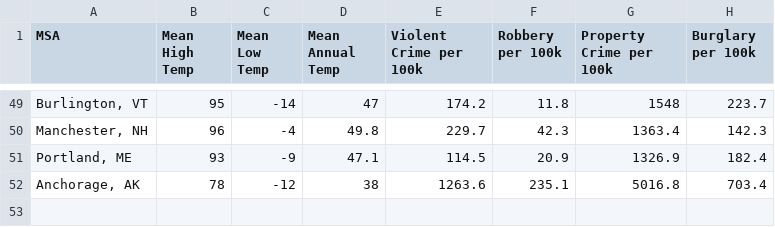
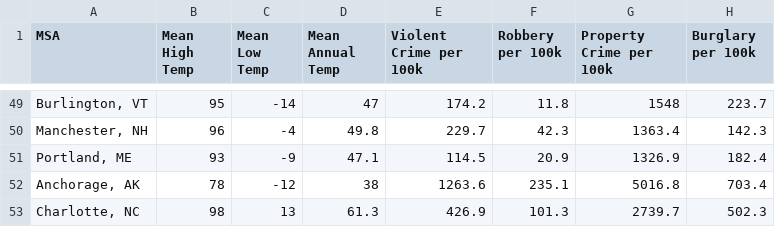
Before and after one commit to Wichaelian/INFO2950, a CSV file: CrimeClimate.csv, drawn as a sheet; only a part is shown, gaps mark what is left out.

Commit message:
Update CrimeClimate.csv

```diff
--- a/CrimeClimate.csv
+++ b/CrimeClimate.csv
@@ -52 +52,2 @@ MSA,Mean High Temp,Mean Low Temp,Mean Annual Temp,Violent Crime per 100k,Robbery
 "Anchorage, AK",78,-12,38,1263.6,235.1,5016.8,703.4
+"Charlotte, NC",98,13,61.3,426.9,101.3,2739.7,502.3
```
